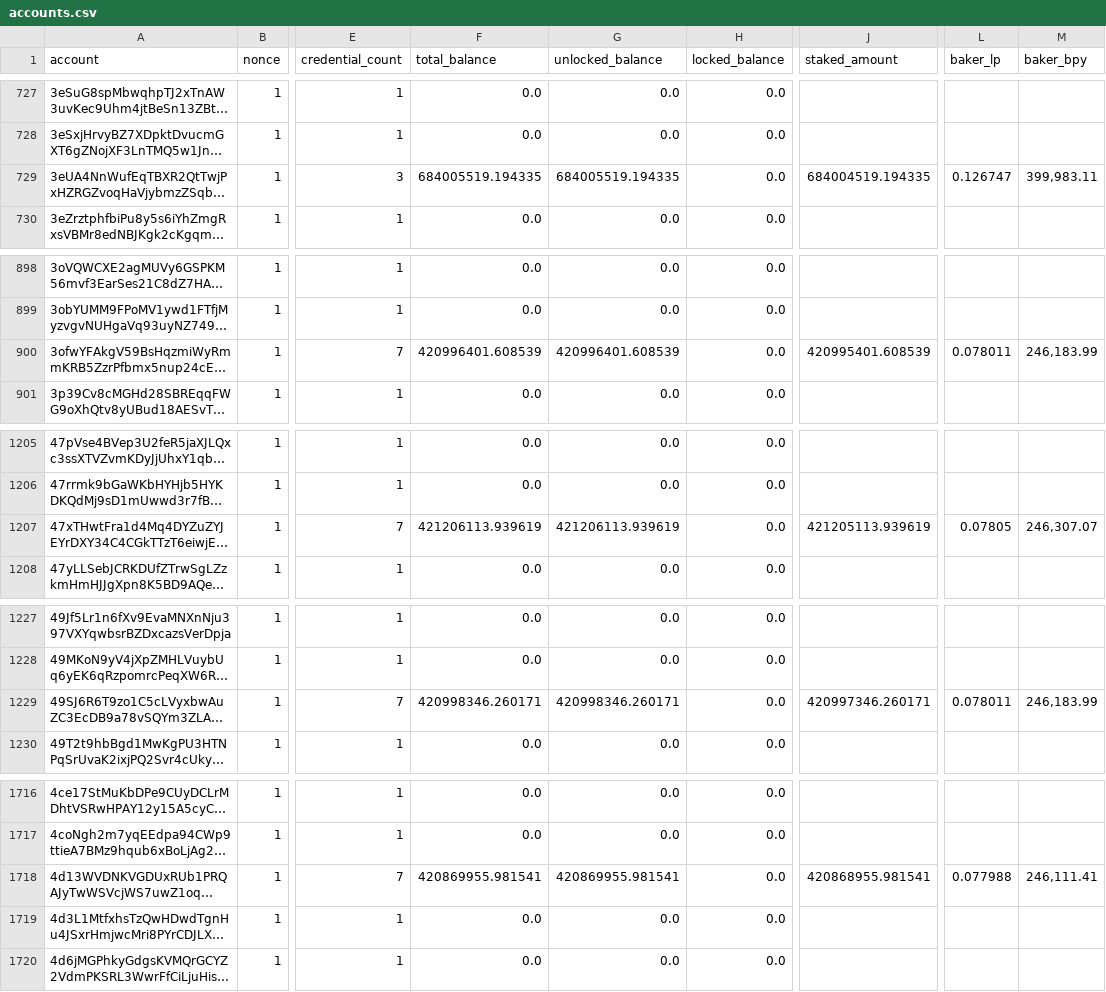
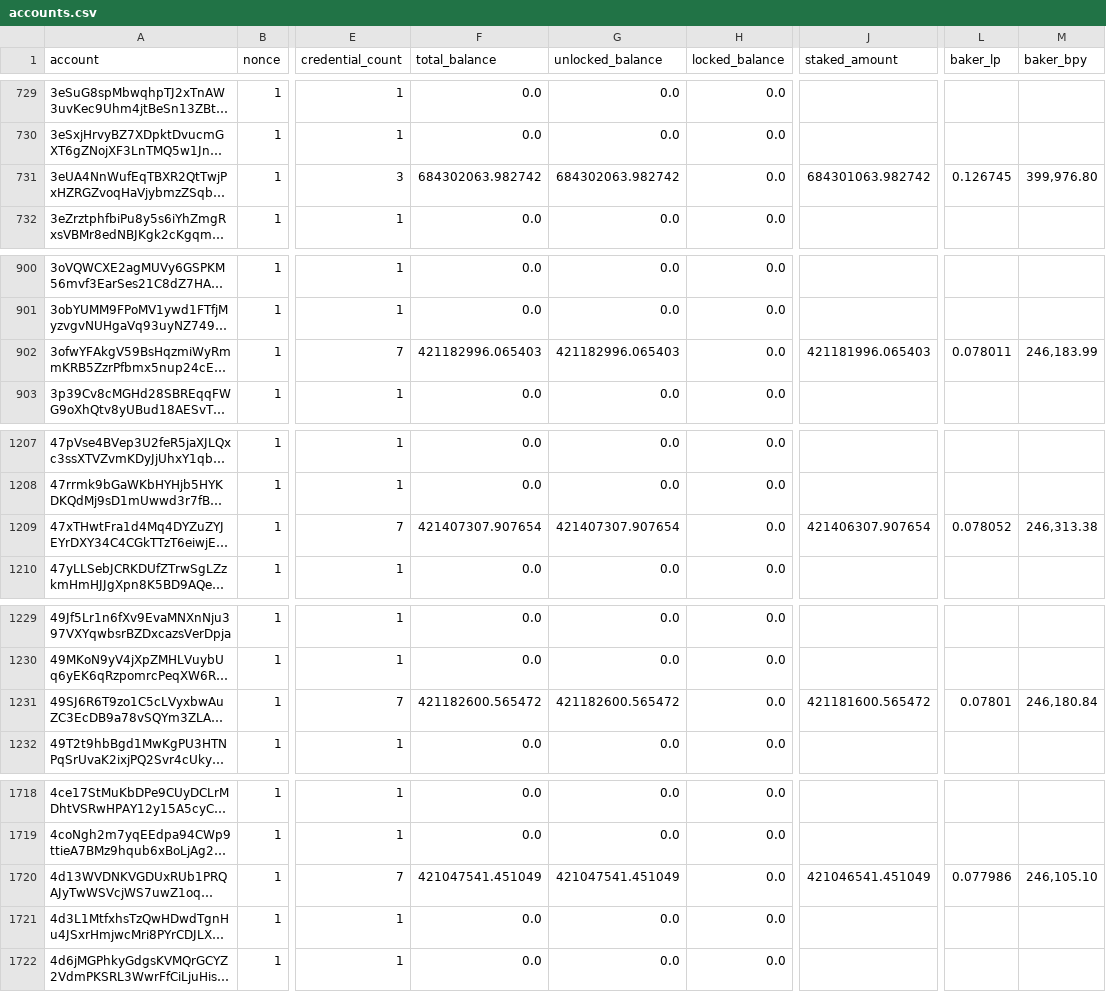
Before and after one commit to ccdexplorer/ccdexplorer-accounts, a CSV file: accounts.csv, drawn as a sheet; only a part is shown, gaps mark what is left out; long unchanged cells end in …; addresses are those after the commit; the diff covers the shown part only; the diff names each change by its address in the sheet, - before the commit and + after, or states it on an @@ line.

```diff
--- a/accounts.csv
+++ b/accounts.csv
-F731 (total_balance): 684005519.194335
+F731 (total_balance): 684302063.982742
-G731 (unlocked_balance): 684005519.194335
+G731 (unlocked_balance): 684302063.982742
-J731 (staked_amount): 684004519.194335
+J731 (staked_amount): 684301063.982742
-L731 (baker_lp): 0.126747
+L731 (baker_lp): 0.126745
-M731 (baker_bpy): 399,983.11
+M731 (baker_bpy): 399,976.80
-F902 (total_balance): 420996401.608539
+F902 (total_balance): 421182996.065403
-G902 (unlocked_balance): 420996401.608539
+G902 (unlocked_balance): 421182996.065403
-J902 (staked_amount): 420995401.608539
+J902 (staked_amount): 421181996.065403
-F1209 (total_balance): 421206113.939619
+F1209 (total_balance): 421407307.907654
-G1209 (unlocked_balance): 421206113.939619
+G1209 (unlocked_balance): 421407307.907654
-J1209 (staked_amount): 421205113.939619
+J1209 (staked_amount): 421406307.907654
-L1209 (baker_lp): 0.07805
+L1209 (baker_lp): 0.078052
-M1209 (baker_bpy): 246,307.07
+M1209 (baker_bpy): 246,313.38
-F1231 (total_balance): 420998346.260171
+F1231 (total_balance): 421182600.565472
-G1231 (unlocked_balance): 420998346.260171
+G1231 (unlocked_balance): 421182600.565472
-J1231 (staked_amount): 420997346.260171
+J1231 (staked_amount): 421181600.565472
-L1231 (baker_lp): 0.078011
+L1231 (baker_lp): 0.07801
-M1231 (baker_bpy): 246,183.99
+M1231 (baker_bpy): 246,180.84
-F1720 (total_balance): 420869955.981541
+F1720 (total_balance): 421047541.451049
-G1720 (unlocked_balance): 420869955.981541
+G1720 (unlocked_balance): 421047541.451049
-J1720 (staked_amount): 420868955.981541
+J1720 (staked_amount): 421046541.451049
-L1720 (baker_lp): 0.077988
+L1720 (baker_lp): 0.077986
-M1720 (baker_bpy): 246,111.41
+M1720 (baker_bpy): 246,105.10
```
Also changed, not shown: 2 added rows and 20 edited cells elsewhere in this file.
